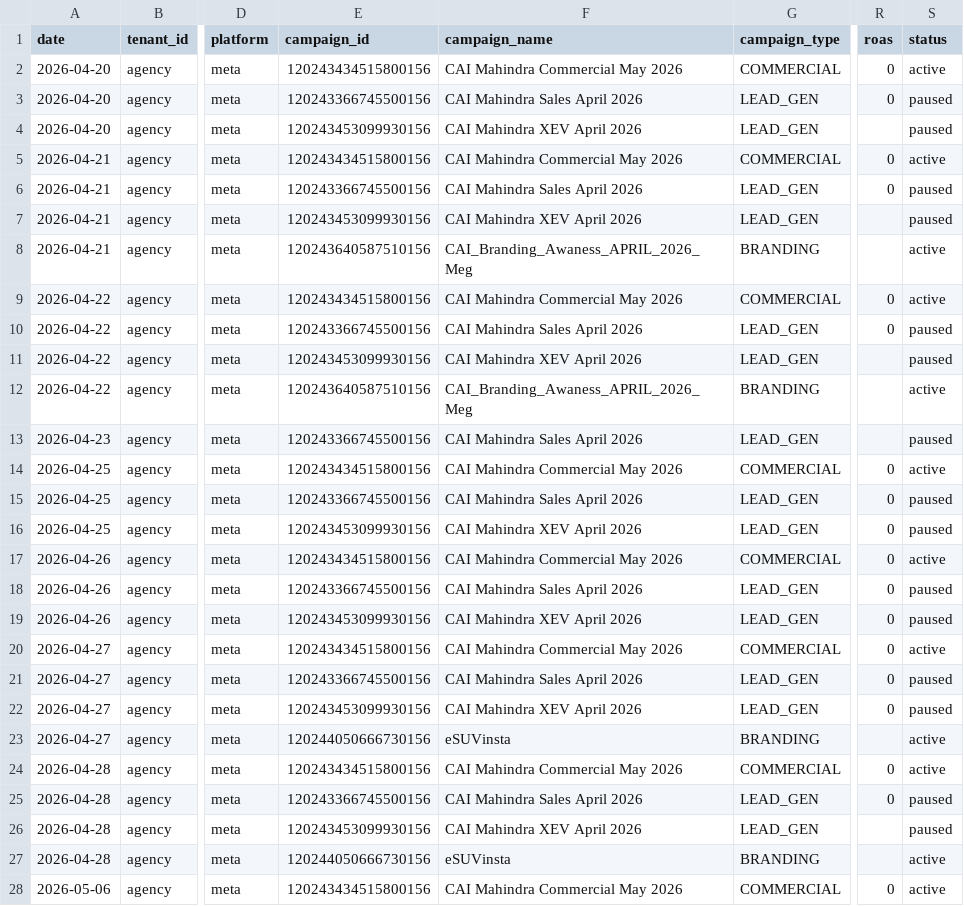
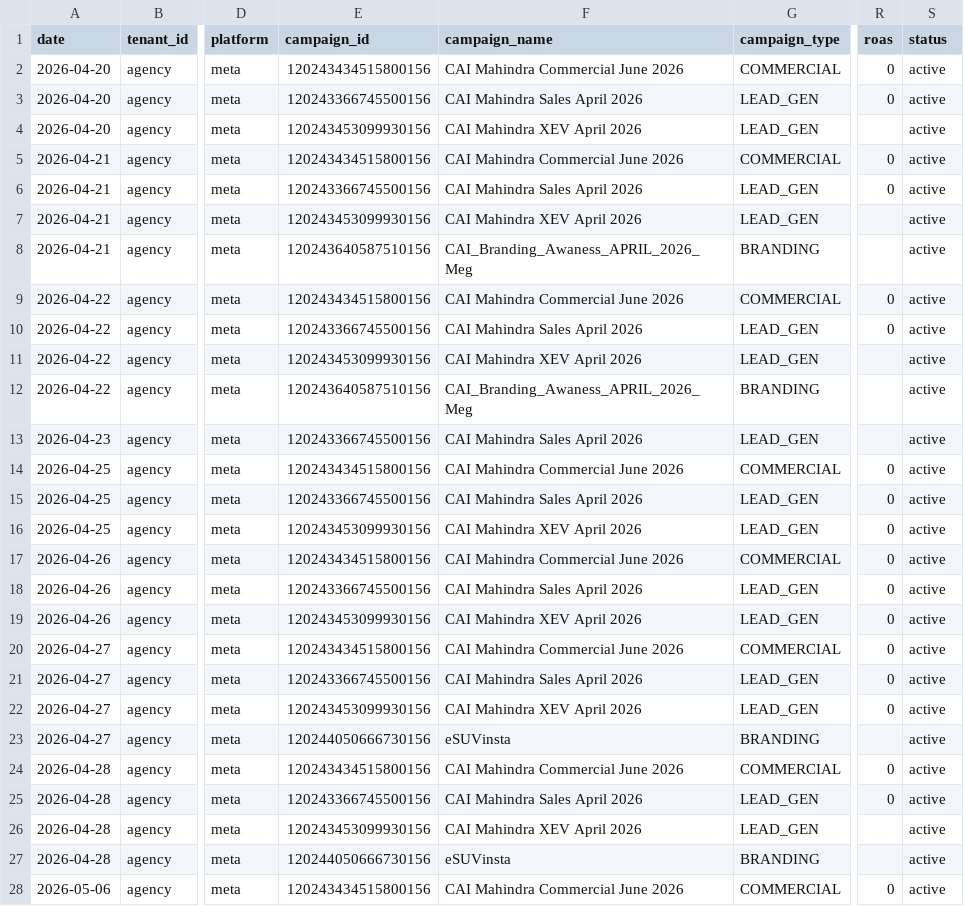
Before and after one commit to sree348/Venmai, a CSV file: backend/agent-data/agency_2026-04-20_to_2026-05-31.csv, drawn as a sheet; only a part is shown, gaps mark what is left out; the diff covers the shown part only; the diff names each change by its address in the sheet, - before the commit and + after, or states it on an @@ line.

```diff
--- a/backend/agent-data/agency_2026-04-20_to_2026-05-31.csv
+++ b/backend/agent-data/agency_2026-04-20_to_2026-05-31.csv
-F2 (campaign_name): CAI Mahindra Commercial May 2026
+F2 (campaign_name): CAI Mahindra Commercial June 2026
-S3:S4 (status): paused
+S3:S4 (status): active
-F5 (campaign_name): CAI Mahindra Commercial May 2026
+F5 (campaign_name): CAI Mahindra Commercial June 2026
-S6:S7 (status): paused
+S6:S7 (status): active
-F9 (campaign_name): CAI Mahindra Commercial May 2026
+F9 (campaign_name): CAI Mahindra Commercial June 2026
-S10:S11 (status): paused
+S10:S11 (status): active
-S13 (status): paused
+S13 (status): active
-F14 (campaign_name): CAI Mahindra Commercial May 2026
+F14 (campaign_name): CAI Mahindra Commercial June 2026
-S15:S16 (status): paused
+S15:S16 (status): active
-F17 (campaign_name): CAI Mahindra Commercial May 2026
+F17 (campaign_name): CAI Mahindra Commercial June 2026
-S18:S19 (status): paused
+S18:S19 (status): active
-F20 (campaign_name): CAI Mahindra Commercial May 2026
+F20 (campaign_name): CAI Mahindra Commercial June 2026
-S21:S22 (status): paused
+S21:S22 (status): active
-F24 (campaign_name): CAI Mahindra Commercial May 2026
+F24 (campaign_name): CAI Mahindra Commercial June 2026
-S25:S26 (status): paused
+S25:S26 (status): active
-F28 (campaign_name): CAI Mahindra Commercial May 2026
+F28 (campaign_name): CAI Mahindra Commercial June 2026
```
Also changed, not shown: 84 edited cells elsewhere in this file, backend/agent-data/cai_mahindra_2026-04-20_to_2026-05-31.csv, 34 other files.
